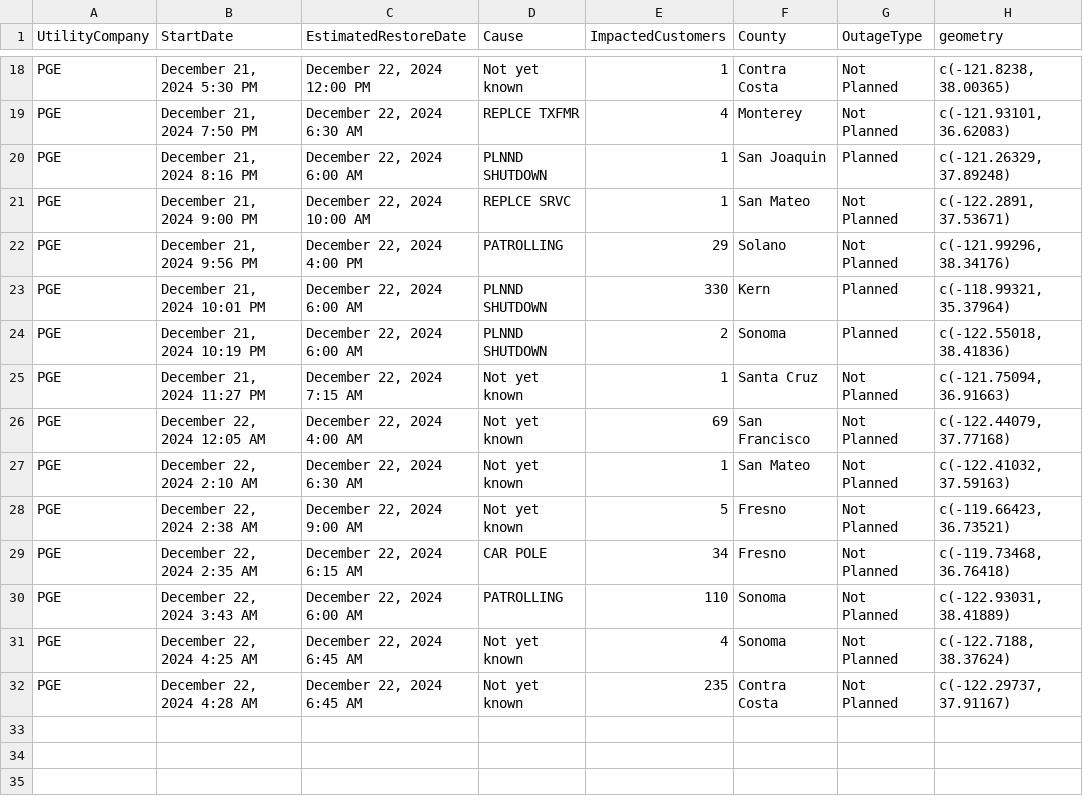
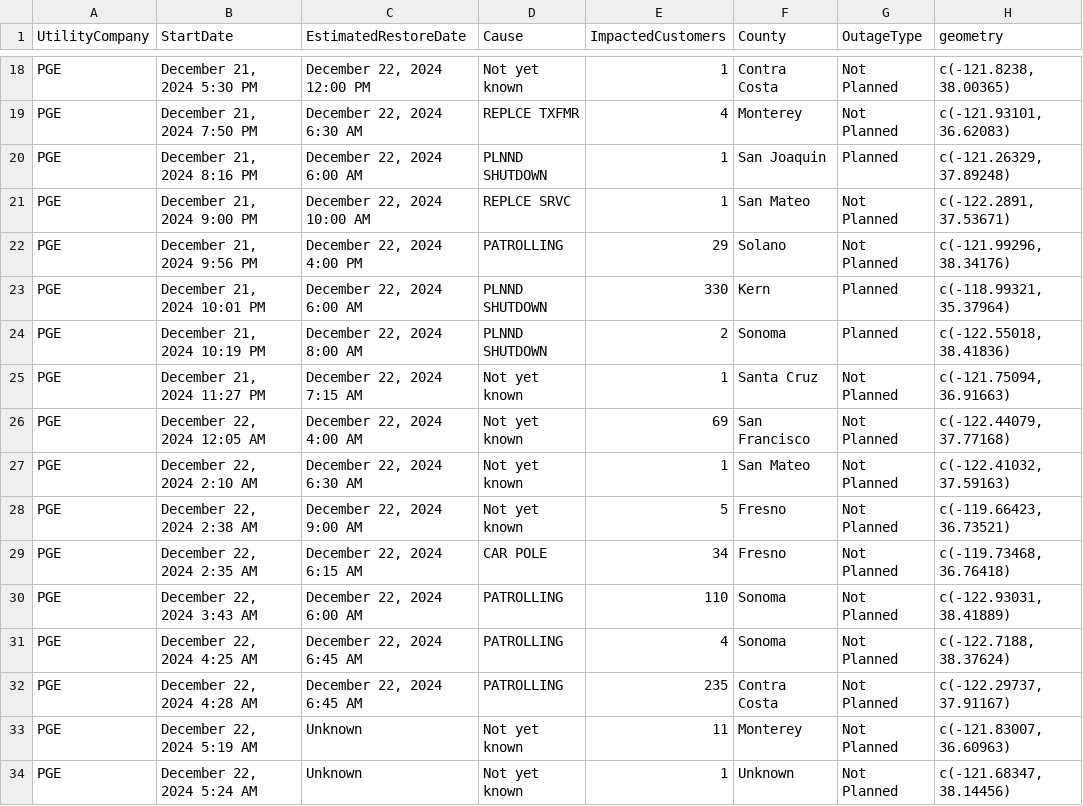
Before and after one commit to abcotvdata/power_outage_tracker, a CSV file: current_power_outages.csv, drawn as a sheet; only a part is shown, gaps mark what is left out.

```diff
--- a/current_power_outages.csv
+++ b/current_power_outages.csv
@@ -23,3 +23,3 @@ PGE,"December 21, 2024  9:56 PM","December 22, 2024  4:00 PM",PATROLLING,29,Sola
 PGE,"December 21, 2024 10:01 PM","December 22, 2024  6:00 AM",PLNND SHUTDOWN,330,Kern,Planned,"c(-118.99321, 35.37964)"
-PGE,"December 21, 2024 10:19 PM","December 22, 2024  6:00 AM",PLNND SHUTDOWN,2,Sonoma,Planned,"c(-122.55018, 38.41836)"
+PGE,"December 21, 2024 10:19 PM","December 22, 2024  8:00 AM",PLNND SHUTDOWN,2,Sonoma,Planned,"c(-122.55018, 38.41836)"
 PGE,"December 21, 2024 11:27 PM","December 22, 2024  7:15 AM",Not yet known,1,Santa Cruz,Not Planned,"c(-121.75094, 36.91663)"
@@ -30,3 +30,5 @@ PGE,"December 22, 2024  2:35 AM","December 22, 2024  6:15 AM",CAR POLE,34,Fresno
 PGE,"December 22, 2024  3:43 AM","December 22, 2024  6:00 AM",PATROLLING,110,Sonoma,Not Planned,"c(-122.93031, 38.41889)"
-PGE,"December 22, 2024  4:25 AM","December 22, 2024  6:45 AM",Not yet known,4,Sonoma,Not Planned,"c(-122.7188, 38.37624)"
-PGE,"December 22, 2024  4:28 AM","December 22, 2024  6:45 AM",Not yet known,235,Contra Costa,Not Planned,"c(-122.29737, 37.91167)"
+PGE,"December 22, 2024  4:25 AM","December 22, 2024  6:45 AM",PATROLLING,4,Sonoma,Not Planned,"c(-122.7188, 38.37624)"
+PGE,"December 22, 2024  4:28 AM","December 22, 2024  6:45 AM",PATROLLING,235,Contra Costa,Not Planned,"c(-122.29737, 37.91167)"
+PGE,"December 22, 2024  5:19 AM",Unknown,Not yet known,11,Monterey,Not Planned,"c(-121.83007, 36.60963)"
+PGE,"December 22, 2024  5:24 AM",Unknown,Not yet known,1,Unknown,Not Planned,"c(-121.68347, 38.14456)"
```
Also changed, not shown: 5 other files.
